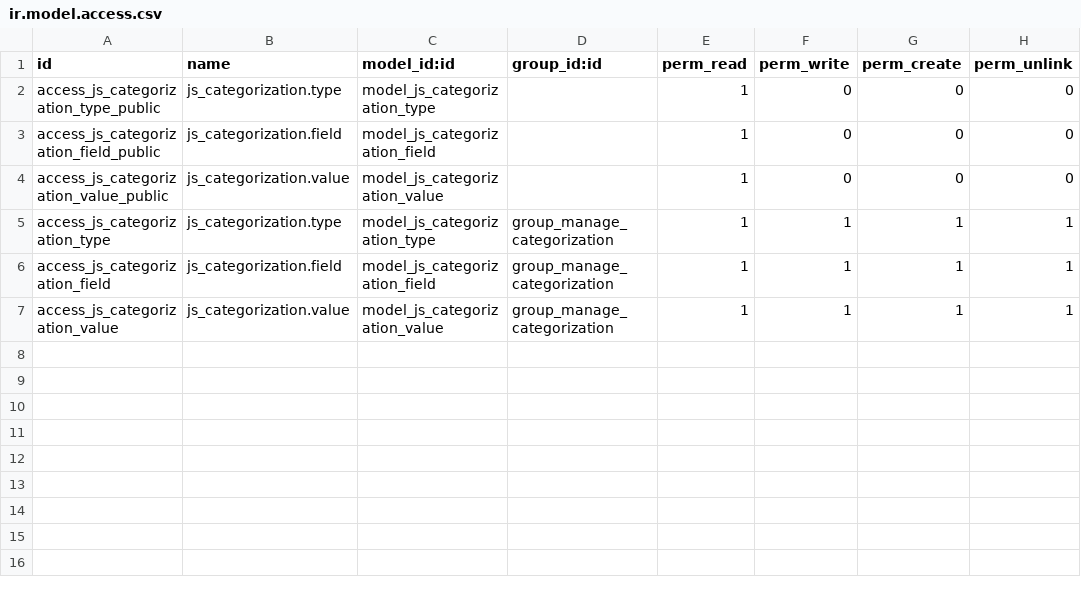
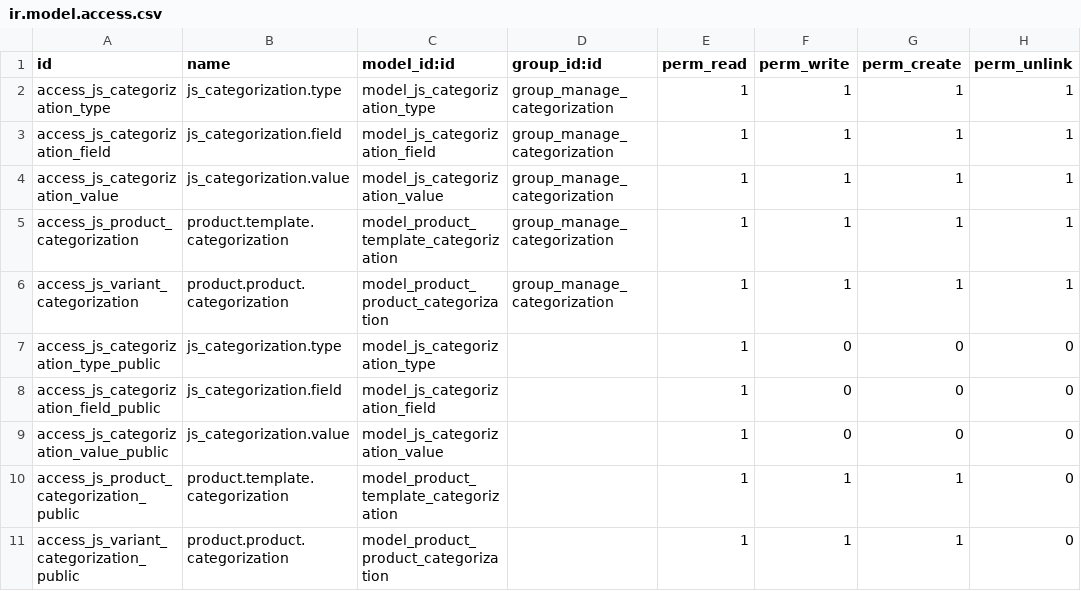
Before and after one commit to Comunitea/CMNT_00098_2017_JIM_addons, a CSV file: js_categorization/security/ir.model.access.csv, drawn as a sheet.

```diff
--- a/js_categorization/security/ir.model.access.csv
+++ b/js_categorization/security/ir.model.access.csv
@@ -1,2 +1,7 @@
 id,name,model_id:id,group_id:id,perm_read,perm_write,perm_create,perm_unlink
+access_js_categorization_type,js_categorization.type,model_js_categorization_type,group_manage_categorization,1,1,1,1
+access_js_categorization_field,js_categorization.field,model_js_categorization_field,group_manage_categorization,1,1,1,1
+access_js_categorization_value,js_categorization.value,model_js_categorization_value,group_manage_categorization,1,1,1,1
+access_js_product_categorization,product.template.categorization,model_product_template_categorization,group_manage_categorization,1,1,1,1
+access_js_variant_categorization,product.product.categorization,model_product_product_categorization,group_manage_categorization,1,1,1,1
 access_js_categorization_type_public,js_categorization.type,model_js_categorization_type,,1,0,0,0
@@ -4,4 +9,3 @@ access_js_categorization_field_public,js_categorization.field,model_js_categoriz
 access_js_categorization_value_public,js_categorization.value,model_js_categorization_value,,1,0,0,0
-access_js_categorization_type,js_categorization.type,model_js_categorization_type,group_manage_categorization,1,1,1,1
-access_js_categorization_field,js_categorization.field,model_js_categorization_field,group_manage_categorization,1,1,1,1
-access_js_categorization_value,js_categorization.value,model_js_categorization_value,group_manage_categorization,1,1,1,1
+access_js_product_categorization_public,product.template.categorization,model_product_template_categorization,,1,1,1,0
+access_js_variant_categorization_public,product.product.categorization,model_product_product_categorization,,1,1,1,0
```
Also changed, not shown: 15 other files.
